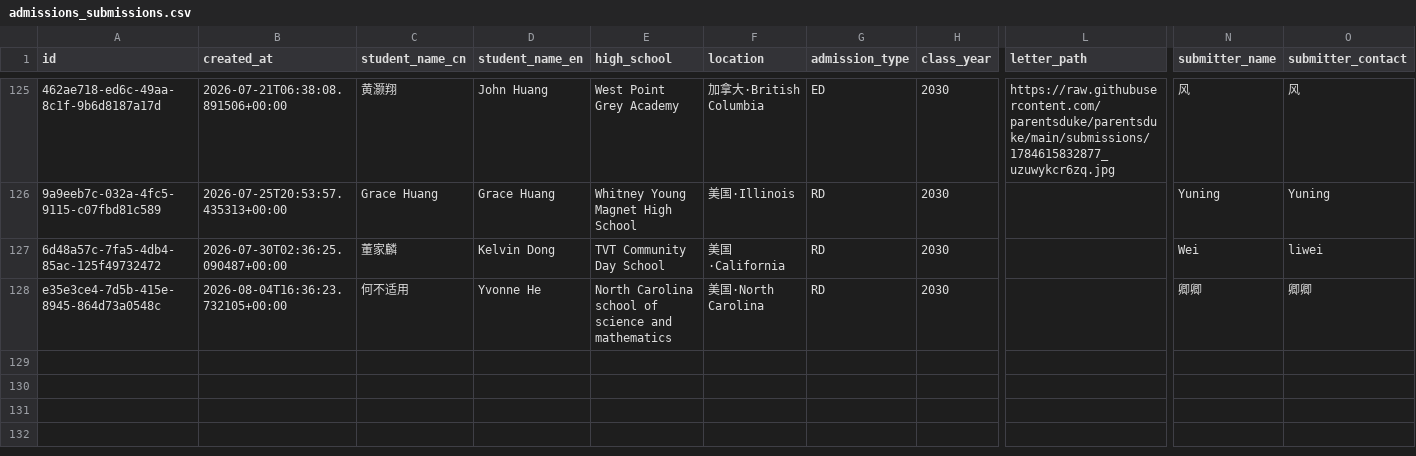
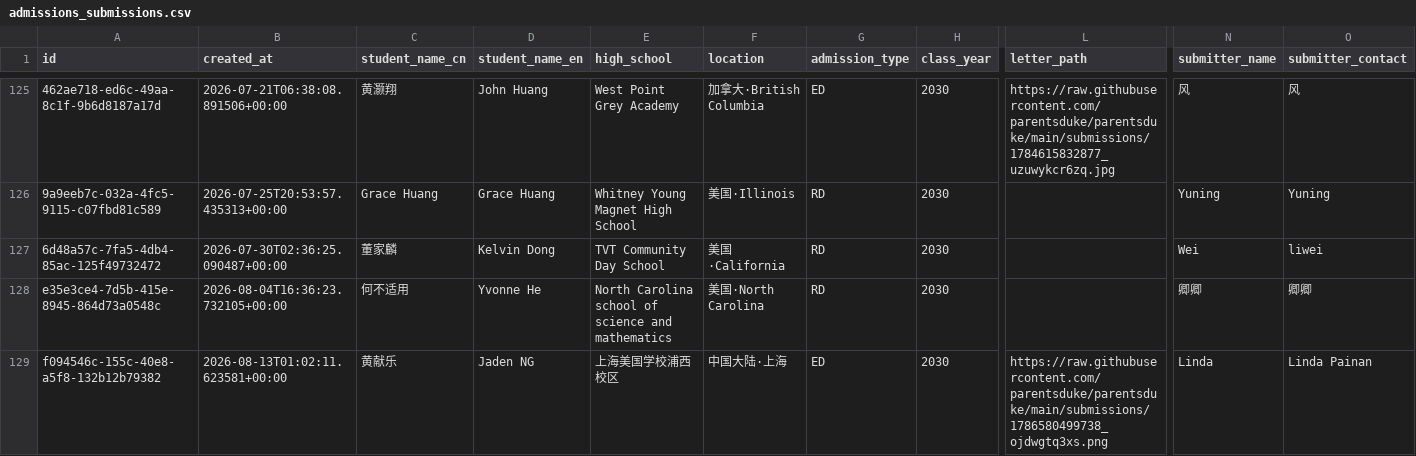
Before and after one commit to parentsduke/parentsduke, a CSV file: backup/latest/admissions_submissions.csv, drawn as a sheet; only a part is shown, gaps mark what is left out; rows hold the shown columns only; the diff names each change by its address in the sheet, - before the commit and + after, or states it on an @@ line.

```diff
--- a/backup/latest/admissions_submissions.csv
+++ b/backup/latest/admissions_submissions.csv
+row 129: f094546c-155c-40e8-a5f8-132b12b79382 | 2026-08-13T01:02:11.623581+00:00 | 黄献乐 | Jaden NG | 上海美国学校浦西校区 | 中国大陆·上海 | ED | 2030 | https://raw.githubusercontent.com/parentsduke/parentsduke/main/submissions/1786580499738_ojdwgtq3xs.png | Linda | Linda Painan
```
Also changed, not shown: backup/latest/pending_uploads.csv, 1 other file.
